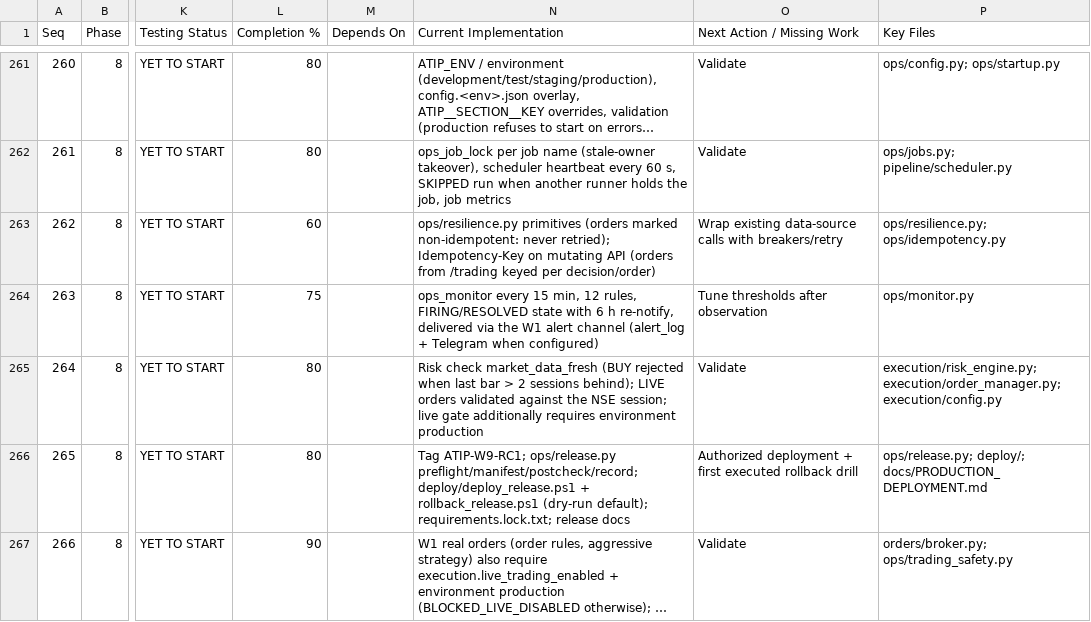
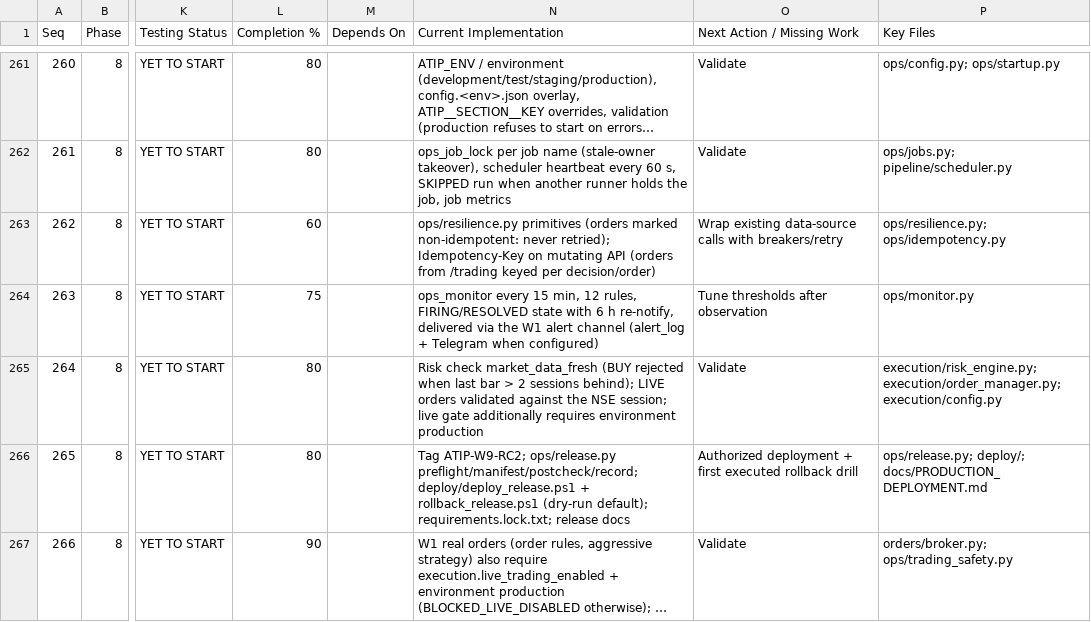
Before and after one commit to sanjaymorankar-debug/ATIP-DEV, a CSV file: docs/ATIP_MASTER_TRACKER.csv, drawn as a sheet; only a part is shown, gaps mark what is left out; long unchanged cells end in …; the diff names each change by its address in the sheet, - before the commit and + after, or states it on an @@ line.

```diff
--- a/docs/ATIP_MASTER_TRACKER.csv
+++ b/docs/ATIP_MASTER_TRACKER.csv
-N266 (Current Implementation): Tag ATIP-W9-RC1; ops/release.py preflight/manifest/postcheck/record;…
+N266 (Current Implementation): Tag ATIP-W9-RC2; ops/release.py preflight/manifest/postcheck/record;…
```
Also changed, not shown: 10 other files.
